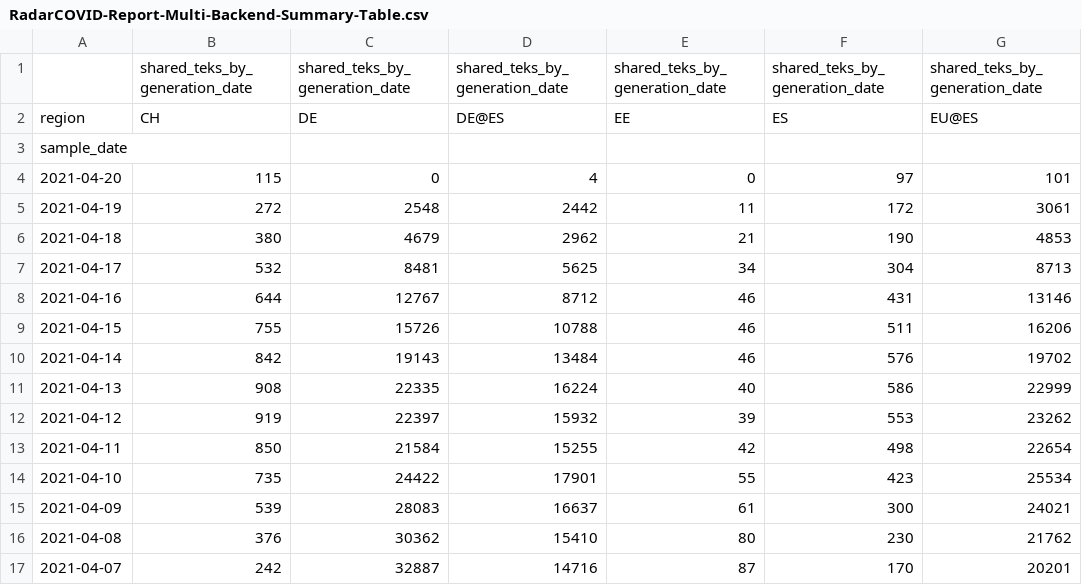
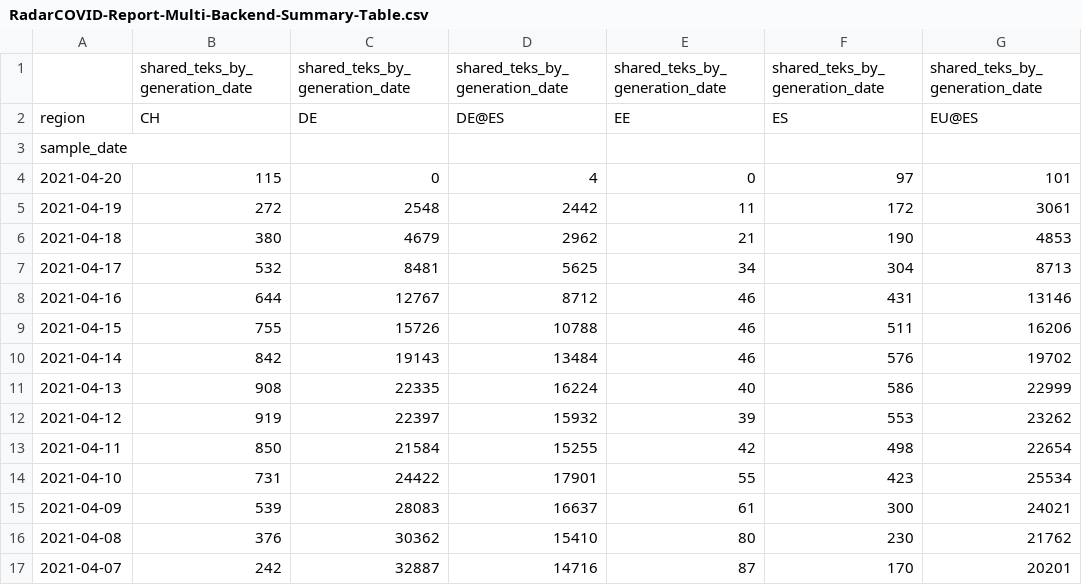
Before and after one commit to pvieito/Radar-STATS, a CSV file: Data/Resources/Current/RadarCOVID-Report-Multi-Backend-Summary-Table.csv, drawn as a sheet; only a part is shown; the diff names each change by its address in the sheet, - before the commit and + after, or states it on an @@ line.

```diff
--- a/Data/Resources/Current/RadarCOVID-Report-Multi-Backend-Summary-Table.csv
+++ b/Data/Resources/Current/RadarCOVID-Report-Multi-Backend-Summary-Table.csv
-B14: 735
+B14: 731
```
Also changed, not shown: Data/Resources/Current/RadarCOVID-Report-Hourly-Summary-Table.csv, Data/Resources/Current/RadarCOVID-Report-Multi-Backend-Cross-Sharing-Summary-Table.csv, 8 other files.
